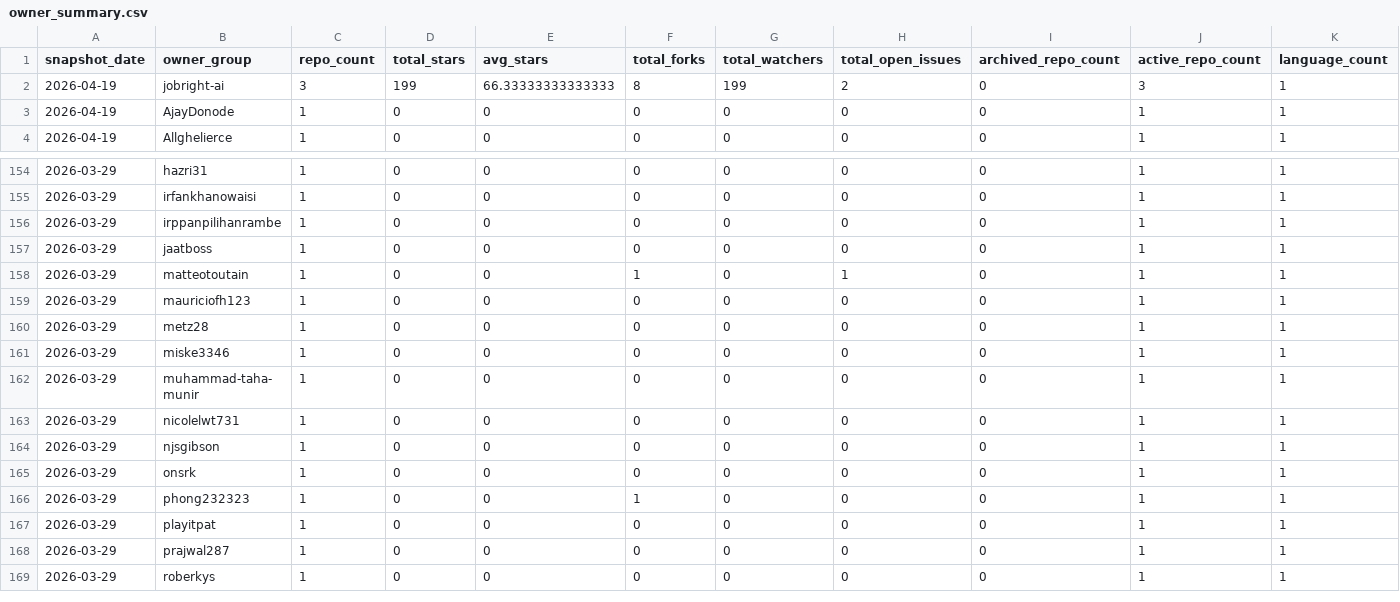
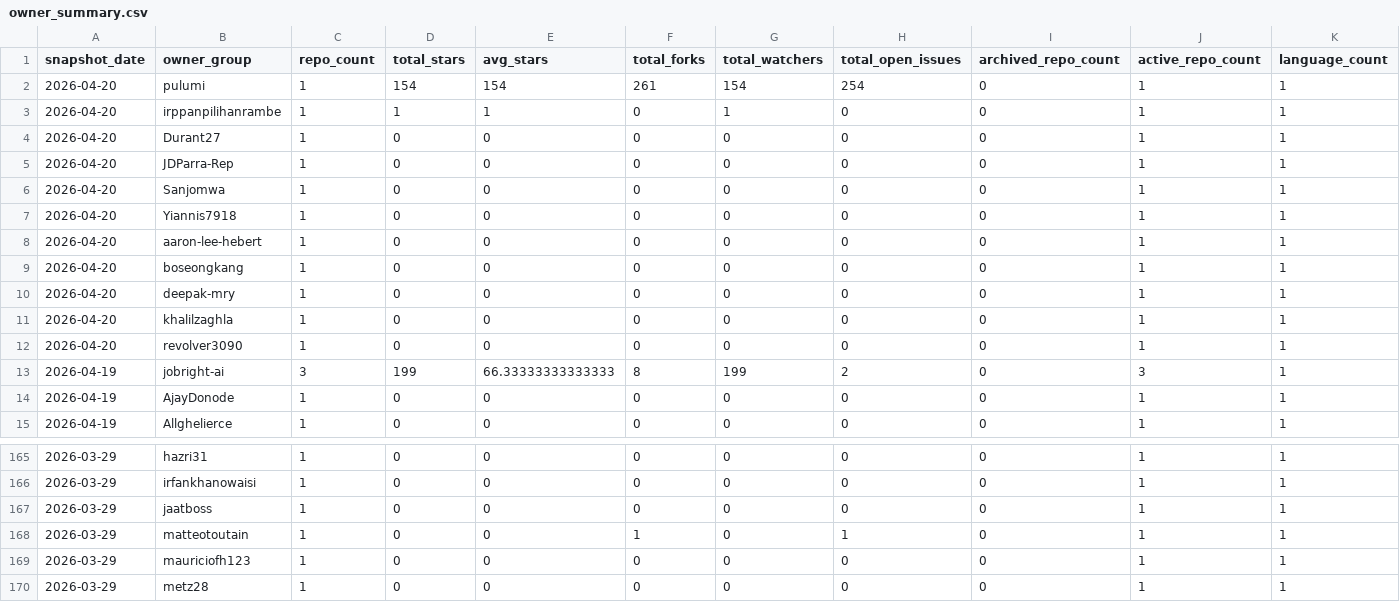
Before and after one commit to aipavlo/github-pulse, a CSV file: evidence/sources/site_data/current/owner_summary.csv, drawn as a sheet; only a part is shown, gaps mark what is left out; the shorter side is filled out with more unchanged rows.

```diff
--- a/evidence/sources/site_data/current/owner_summary.csv
+++ b/evidence/sources/site_data/current/owner_summary.csv
@@ -1,2 +1,13 @@
 snapshot_date,owner_group,repo_count,total_stars,avg_stars,total_forks,total_watchers,total_open_issues,archived_repo_count,active_repo_count,language_count
+2026-04-20,pulumi,1,154,154,261,154,254,0,1,1
+2026-04-20,irppanpilihanrambe,1,1,1,0,1,0,0,1,1
+2026-04-20,Durant27,1,0,0,0,0,0,0,1,1
+2026-04-20,JDParra-Rep,1,0,0,0,0,0,0,1,1
+2026-04-20,Sanjomwa,1,0,0,0,0,0,0,1,1
+2026-04-20,Yiannis7918,1,0,0,0,0,0,0,1,1
+2026-04-20,aaron-lee-hebert,1,0,0,0,0,0,0,1,1
+2026-04-20,boseongkang,1,0,0,0,0,0,0,1,1
+2026-04-20,deepak-mry,1,0,0,0,0,0,0,1,1
+2026-04-20,khalilzaghla,1,0,0,0,0,0,0,1,1
+2026-04-20,revolver3090,1,0,0,0,0,0,0,1,1
 2026-04-19,jobright-ai,3,199,66.33333333333333,8,199,2,0,3,1
@@ -155,3 +166,2 @@ snapshot_date,owner_group,repo_count,total_stars,avg_stars,total_forks,total_wat
 2026-03-29,irfankhanowaisi,1,0,0,0,0,0,0,1,1
-2026-03-29,irppanpilihanrambe,1,0,0,0,0,0,0,1,1
 2026-03-29,jaatboss,1,0,0,0,0,0,0,1,1
```
Also changed, not shown: data/repositories_urls.csv, evidence/sources/site_data/current/language_summary.csv, 11 other files.
